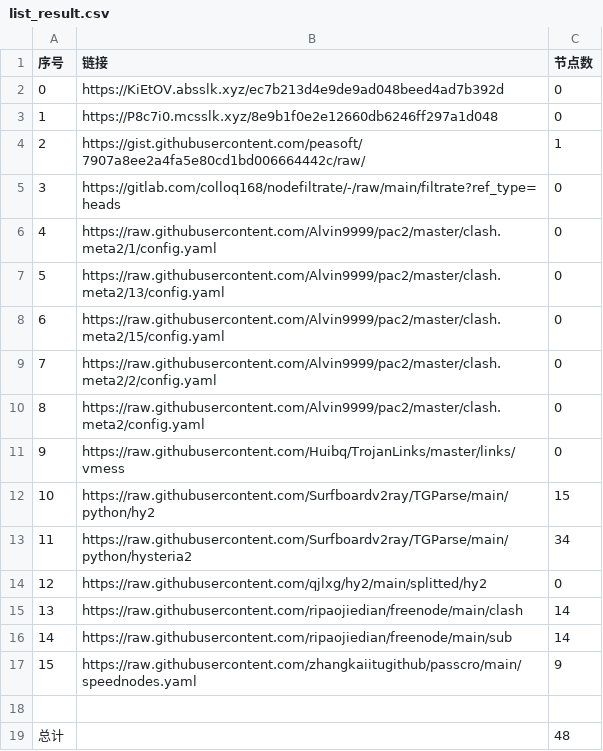
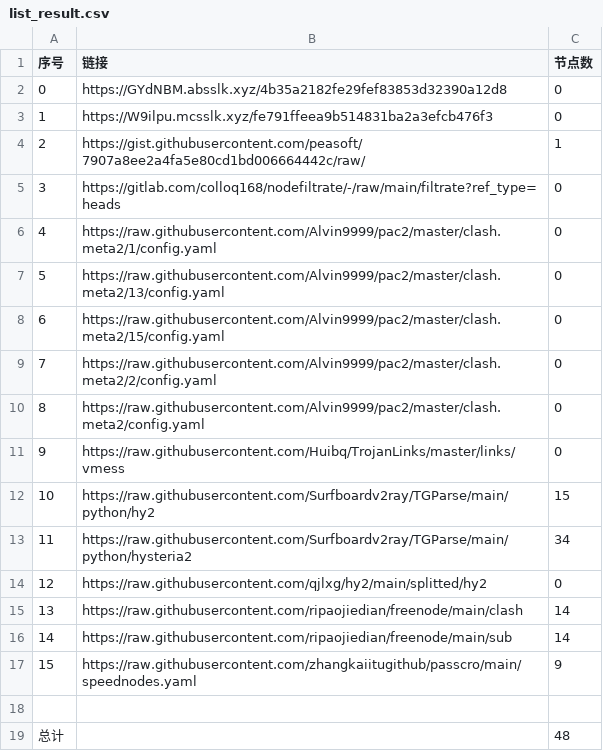
Before and after one commit to a56296909/NoMoreWalls, a CSV file: list_result.csv, drawn as a sheet.

```diff
--- a/list_result.csv
+++ b/list_result.csv
@@ -1,4 +1,4 @@
 序号,链接,节点数
-0,https://KiEtOV.absslk.xyz/ec7b213d4e9de9ad048beed4ad7b392d,0
-1,https://P8c7i0.mcsslk.xyz/8e9b1f0e2e12660db6246ff297a1d048,0
+0,https://GYdNBM.absslk.xyz/4b35a2182fe29fef83853d32390a12d8,0
+1,https://W9ilpu.mcsslk.xyz/fe791ffeea9b514831ba2a3efcb476f3,0
 2,https://gist.githubusercontent.com/peasoft/7907a8ee2a4fa5e80cd1bd006664442c/raw/,1
```
Also changed, not shown: 3 other files.
